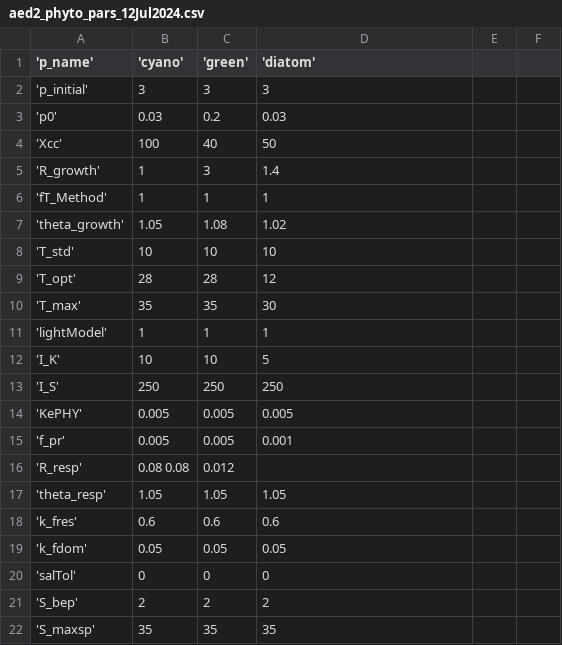
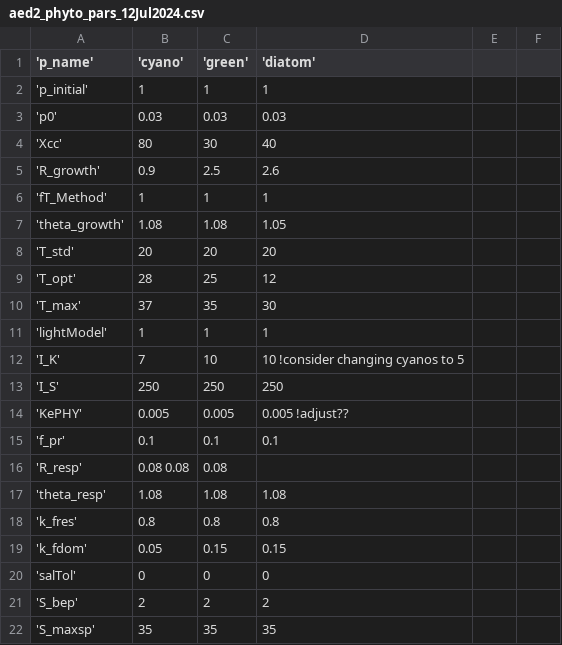
Before and after one commit to cayelan/bvr_glm, a CSV file: sims/spinup/sensitivity_high/aed/aed2_phyto_pars_12Jul2024.csv, drawn as a sheet; only a part is shown; the diff covers the shown part only.

```diff
--- a/sims/spinup/sensitivity_high/aed/aed2_phyto_pars_12Jul2024.csv
+++ b/sims/spinup/sensitivity_high/aed/aed2_phyto_pars_12Jul2024.csv
@@ -1,20 +1,20 @@
 'p_name','cyano','green','diatom'
-'p_initial', 3, 3, 3
-'p0', 0.03, 0.2, 0.03
-'Xcc', 100, 40, 50
-'R_growth', 1, 3, 1.4
+'p_initial', 1, 1, 1
+'p0', 0.03, 0.03, 0.03
+'Xcc', 80, 30, 40
+'R_growth', 0.9, 2.5, 2.6
 'fT_Method', 1, 1, 1
-'theta_growth', 1.05, 1.08, 1.02
-'T_std', 10, 10, 10
-'T_opt', 28, 28, 12
-'T_max', 35, 35, 30
+'theta_growth', 1.08, 1.08, 1.05
+'T_std', 20, 20, 20
+'T_opt', 28, 25, 12
+'T_max', 37, 35, 30
 'lightModel', 1, 1, 1
-'I_K', 10, 10, 5
+'I_K', 7, 10, 10 !consider changing cyanos to 5
 'I_S', 250, 250, 250
-'KePHY', 0.005, 0.005, 0.005
-'f_pr', 0.005, 0.005, 0.001
-'R_resp', 0.08 0.08, 0.012
-'theta_resp', 1.05, 1.05, 1.05
-'k_fres', 0.6, 0.6, 0.6
-'k_fdom', 0.05, 0.05, 0.05
+'KePHY', 0.005, 0.005, 0.005 !adjust??
+'f_pr', 0.1, 0.1, 0.1
+'R_resp', 0.08 0.08, 0.08
+'theta_resp', 1.08, 1.08, 1.08
+'k_fres', 0.8, 0.8, 0.8
+'k_fdom', 0.05, 0.15, 0.15
 'salTol', 0, 0, 0
```
Also changed, not shown: 32 edited cells elsewhere in this file, sims/spinup/sensitivity_high/aed/aed_zoop_pars_3groups_4Sep2024.csv, sims/spinup/sensitivity_low/aed/aed2_phyto_pars_12Jul2024.csv, 22 other files.
